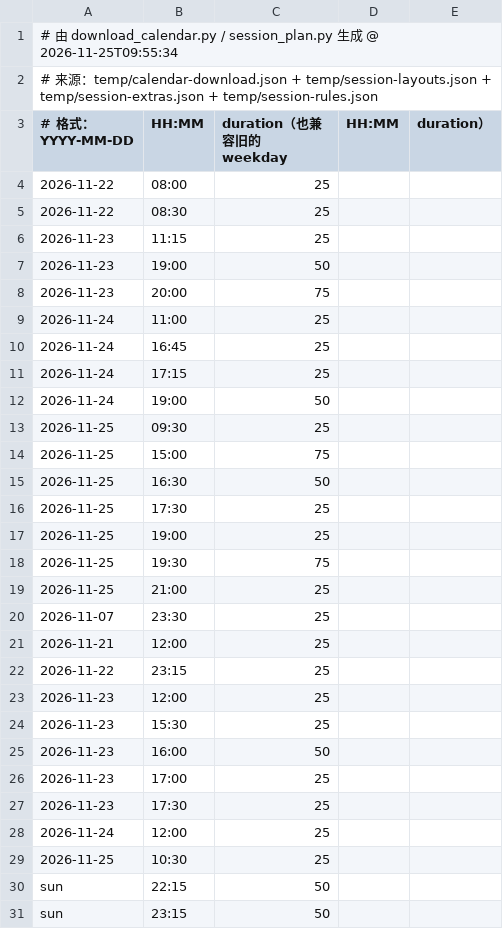
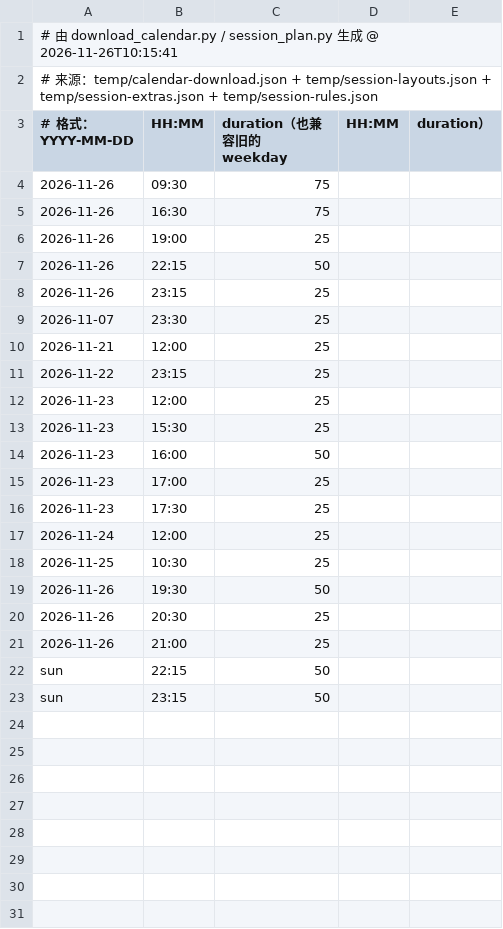
Before and after one commit to 67-68/Time-Integretor-Extend, a CSV file: data.csv, drawn as a sheet.

```diff
--- a/data.csv
+++ b/data.csv
@@ -1,20 +1,9 @@
-# 由 download_calendar.py / session_plan.py 生成 @ 2026-11-25T09:55:34
+# 由 download_calendar.py / session_plan.py 生成 @ 2026-11-26T10:15:41
 # 来源：temp/calendar-download.json + temp/session-layouts.json + temp/session-extras.json + temp/session-rules.json
 # 格式：YYYY-MM-DD,HH:MM,duration（也兼容旧的 weekday,HH:MM,duration）
-2026-11-22,08:00,25
-2026-11-22,08:30,25
-2026-11-23,11:15,25
-2026-11-23,19:00,50
-2026-11-23,20:00,75
-2026-11-24,11:00,25
-2026-11-24,16:45,25
-2026-11-24,17:15,25
-2026-11-24,19:00,50
-2026-11-25,09:30,25
-2026-11-25,15:00,75
-2026-11-25,16:30,50
-2026-11-25,17:30,25
-2026-11-25,19:00,25
-2026-11-25,19:30,75
-2026-11-25,21:00,25
+2026-11-26,09:30,75
+2026-11-26,16:30,75
+2026-11-26,19:00,25
+2026-11-26,22:15,50
+2026-11-26,23:15,25
 2026-11-07,23:30,25
@@ -29,2 +18,5 @@
 2026-11-25,10:30,25
+2026-11-26,19:30,50
+2026-11-26,20:30,25
+2026-11-26,21:00,25
 sun,22:15,50
```
Also changed, not shown: 20 other files.
